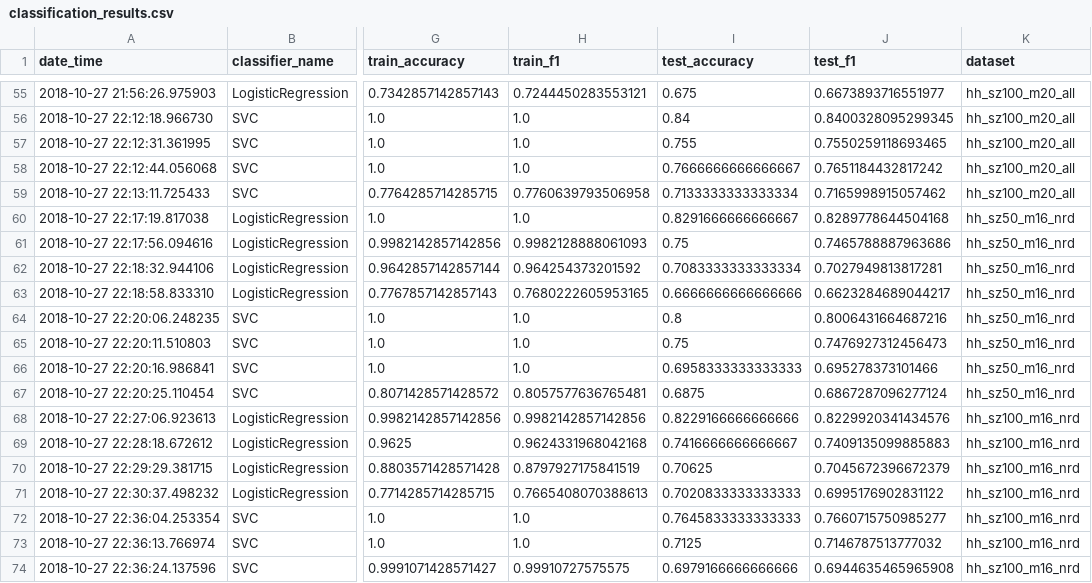
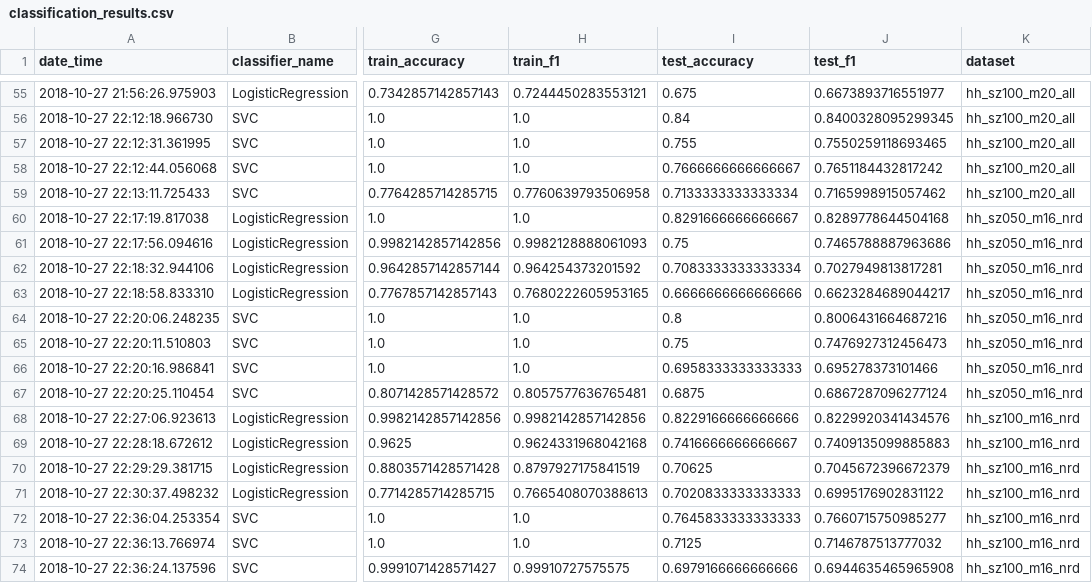
Before and after one commit to master8/vacanciesanalysis, a CSV file: classification/results/classification_results.csv, drawn as a sheet; only a part is shown, gaps mark what is left out; the diff names each change by its address in the sheet, - before the commit and + after, or states it on an @@ line.

```diff
--- a/classification/results/classification_results.csv
+++ b/classification/results/classification_results.csv
-K60:K67 (dataset): hh_sz50_m16_nrd
+K60:K67 (dataset): hh_sz050_m16_nrd
```
Also changed, not shown: 2 other files.
